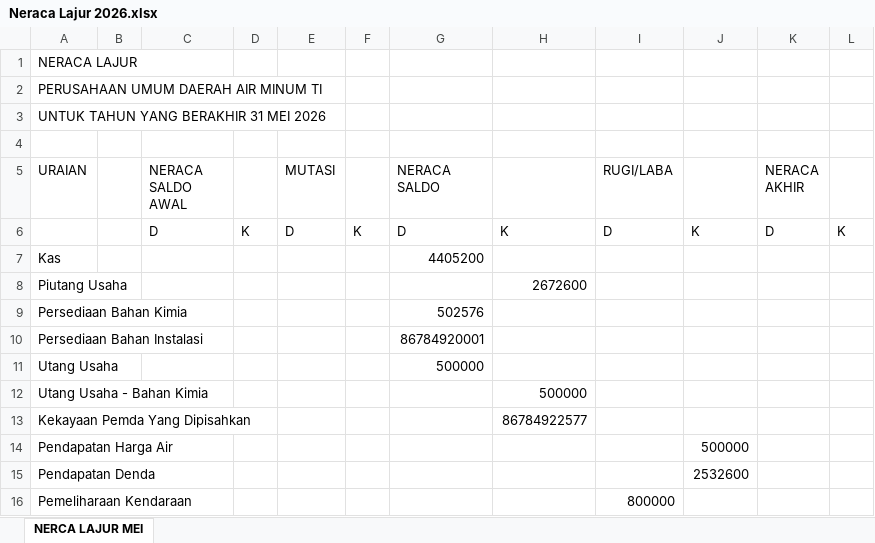
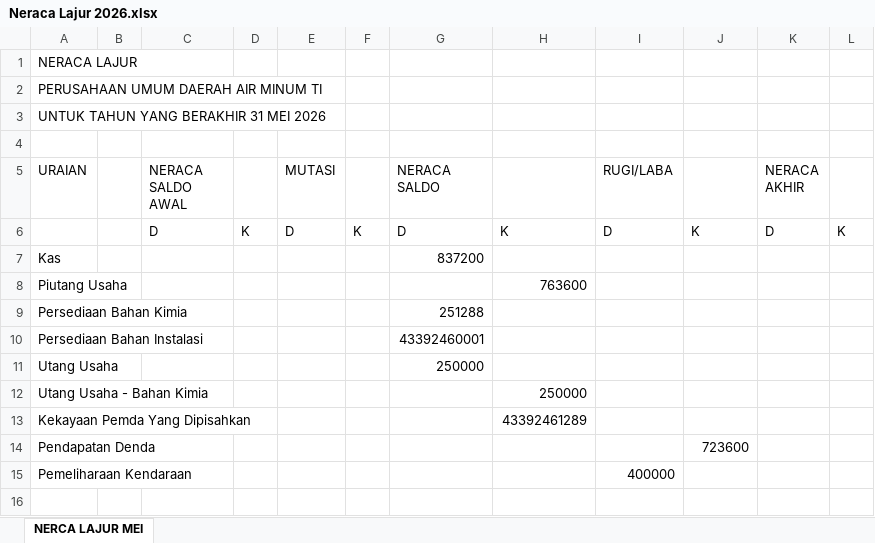
Before and after one commit to athjoes07/financial-app-pdam-seruyan, an Excel workbook: output-app/Neraca Lajur 2026.xlsx, sheet NERCA LAJUR MEI, drawn as a sheet; values as stored, in another font and other column widths than the file's, no borders; removed rows and columns are numbered as before the commit, all else as after; the diff names each change by its address in the sheet, - before the commit and + after, or states it on an @@ line.

```diff
--- a/output-app/Neraca Lajur 2026.xlsx (sheet NERCA LAJUR MEI)
+++ b/output-app/Neraca Lajur 2026.xlsx (sheet NERCA LAJUR MEI)
-G7 (NERACA SALDO): 4405200
+G7 (NERACA SALDO): 837200
-H8: 2672600
+H8: 763600
-G9 (NERACA SALDO): 502576
+G9 (NERACA SALDO): 251288
-G10 (NERACA SALDO): 86784920001
+G10 (NERACA SALDO): 43392460001
-G11 (NERACA SALDO): 500000
+G11 (NERACA SALDO): 250000
-H12: 500000
+H12: 250000
-H13: 86784922577
+H13: 43392461289
-row 14: Pendapatan Harga Air |  |  |  |  |  |  |  |  | 500000
-J14: 2532600
+J14: 723600
-I15 (RUGI/LABA): 800000
+I15 (RUGI/LABA): 400000
```
Also changed, not shown: output-app/AUDIT_TRAIL.xlsx, output-app/BUKU BESAR 2026.xlsx, 38 other files.
